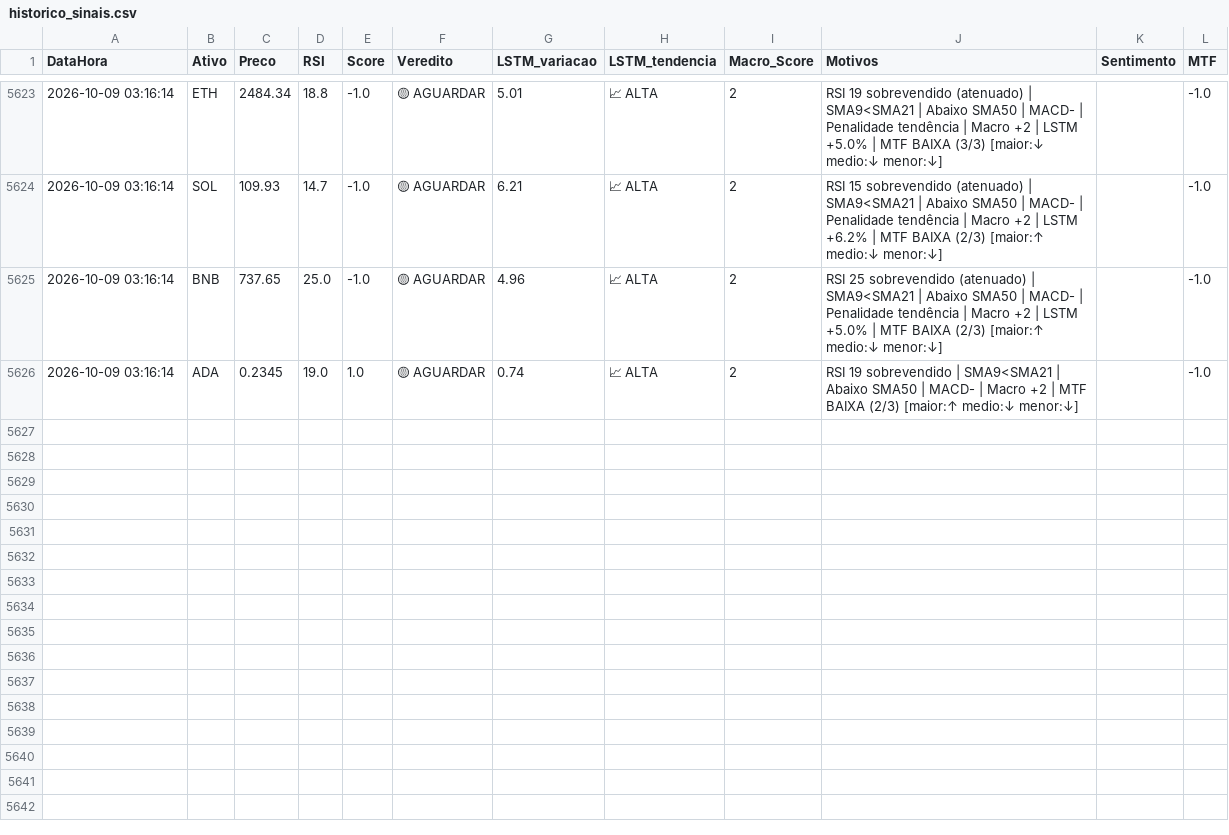
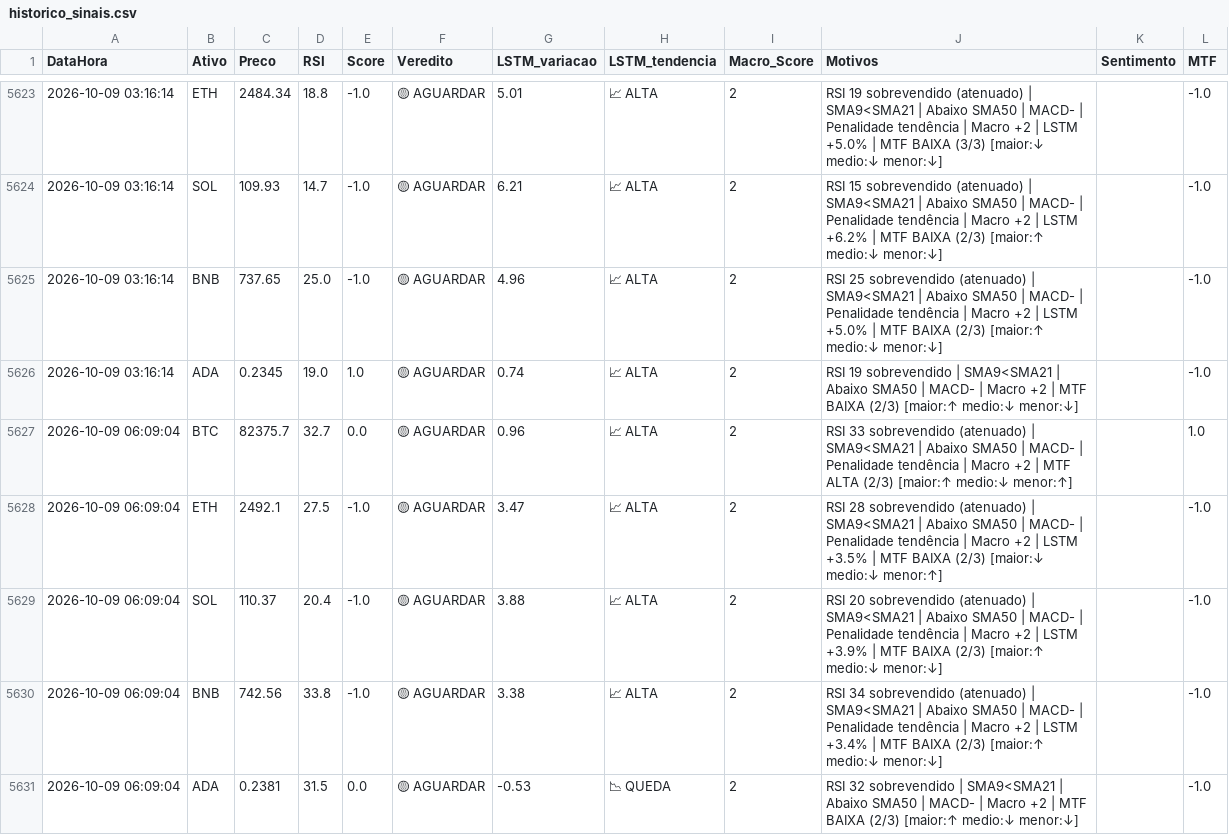
Before and after one commit to Fellipe628/Robo-trader-, a CSV file: historico_sinais.csv, drawn as a sheet; only a part is shown, gaps mark what is left out; the diff names each change by its address in the sheet, - before the commit and + after, or states it on an @@ line.

```diff
--- a/historico_sinais.csv
+++ b/historico_sinais.csv
+row 5627: 2026-10-09 06:09:04 | BTC | 82375.7 | 32.7 | 0.0 | 🟡 AGUARDAR | 0.96 | 📈 ALTA | 2 | RSI 33 sobrevendido (atenuado) | SMA9<SMA21 | Abaixo SMA50 | MACD- | Penalidade tendência | Macro +2 | MTF ALTA (2/3) [maior:↑ medio:↓ menor:↑] |  | 1.0
+row 5628: 2026-10-09 06:09:04 | ETH | 2492.1 | 27.5 | -1.0 | 🟡 AGUARDAR | 3.47 | 📈 ALTA | 2 | RSI 28 sobrevendido (atenuado) | SMA9<SMA21 | Abaixo SMA50 | MACD- | Penalidade tendência | Macro +2 | LSTM +3.5% | MTF BAIXA (2/3) [maior:↓ medio:↓ menor:↑] |  | -1.0
+row 5629: 2026-10-09 06:09:04 | SOL | 110.37 | 20.4 | -1.0 | 🟡 AGUARDAR | 3.88 | 📈 ALTA | 2 | RSI 20 sobrevendido (atenuado) | SMA9<SMA21 | Abaixo SMA50 | MACD- | Penalidade tendência | Macro +2 | LSTM +3.9% | MTF BAIXA (2/3) [maior:↑ medio:↓ menor:↓] |  | -1.0
+row 5630: 2026-10-09 06:09:04 | BNB | 742.56 | 33.8 | -1.0 | 🟡 AGUARDAR | 3.38 | 📈 ALTA | 2 | RSI 34 sobrevendido (atenuado) | SMA9<SMA21 | Abaixo SMA50 | MACD- | Penalidade tendência | Macro +2 | LSTM +3.4% | MTF BAIXA (2/3) [maior:↑ medio:↓ menor:↓] |  | -1.0
+row 5631: 2026-10-09 06:09:04 | ADA | 0.2381 | 31.5 | 0.0 | 🟡 AGUARDAR | -0.53 | 📉 QUEDA | 2 | RSI 32 sobrevendido | SMA9<SMA21 | Abaixo SMA50 | MACD- | Macro +2 | MTF BAIXA (2/3) [maior:↑ medio:↓ menor:↓] |  | -1.0
```
Also changed, not shown: 1 other file.
